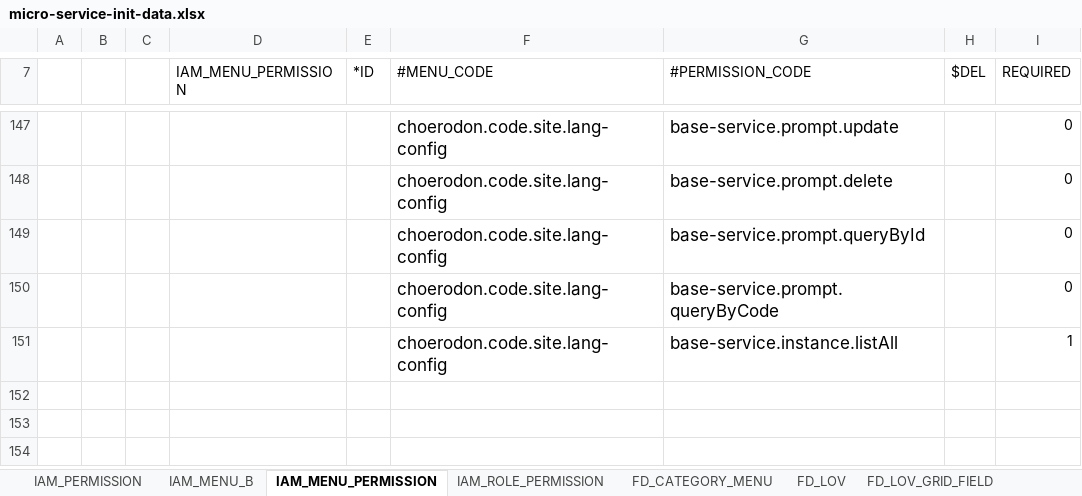
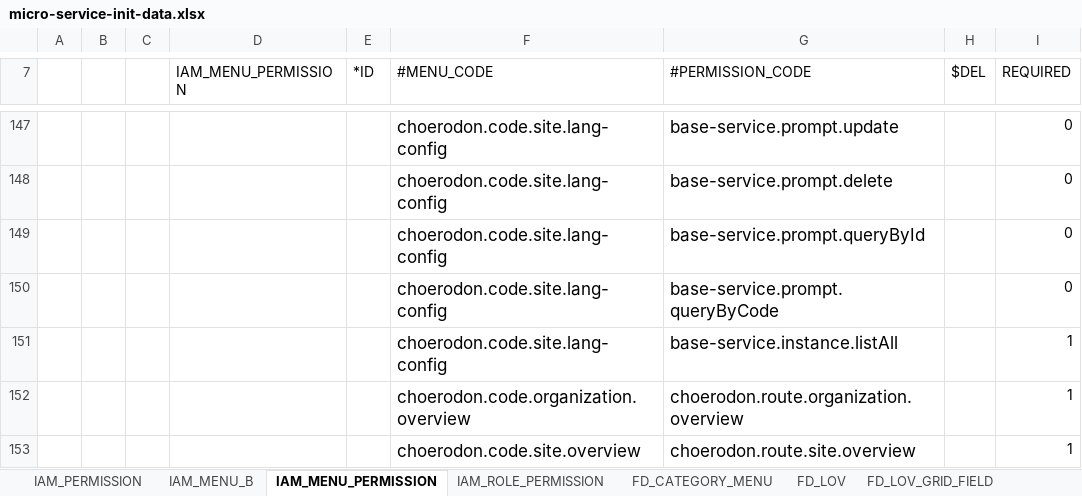
Before and after one commit to open-hand/choerodon-iam, an Excel workbook: src/main/resources/script/meta/micro-service-init-data.xlsx, sheet IAM_MENU_PERMISSION, drawn as a sheet; only a part is shown, gaps mark what is left out; values as stored, in another font and other column widths than the file's, no borders; the diff names each change by its address in the sheet, - before the commit and + after, or states it on an @@ line.

```diff
--- a/src/main/resources/script/meta/micro-service-init-data.xlsx (sheet IAM_MENU_PERMISSION)
+++ b/src/main/resources/script/meta/micro-service-init-data.xlsx (sheet IAM_MENU_PERMISSION)
+row 152:  |  |  |  |  | choerodon.code.organization.overview | choerodon.route.organization.overview |  | 1
+row 153:  |  |  |  |  | choerodon.code.site.overview | choerodon.route.site.overview |  | 1
```
Also changed, not shown: sheet IAM_MENU_B, sheet IAM_PERMISSION, sheet FD_CATEGORY_MENU, sheet IAM_ROLE_PERMISSION.
